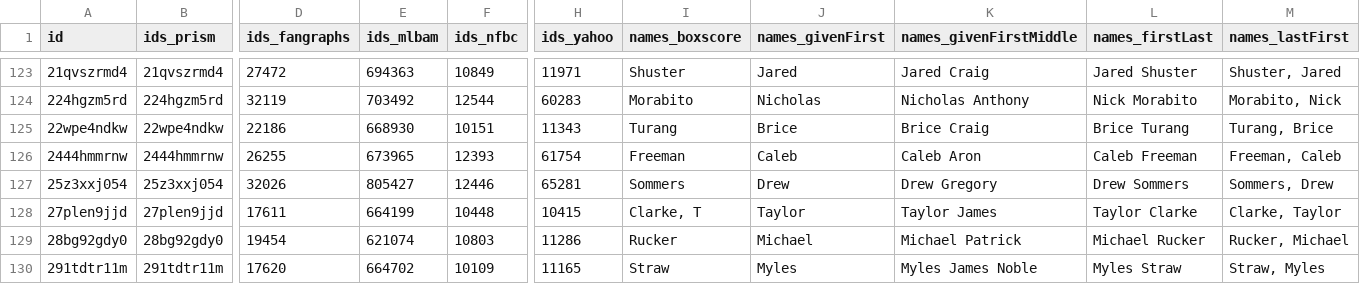
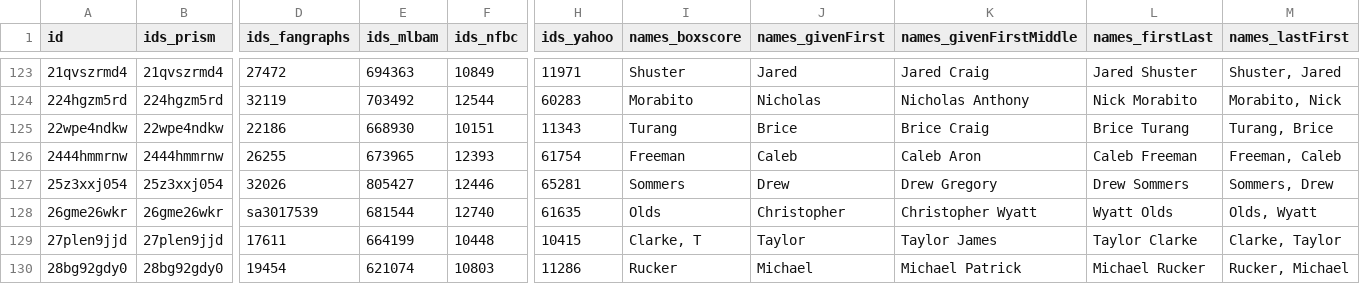
Before and after one commit to StatsVine/prism-registry, a CSV file: exports/mlb/players_mlb_roster/players_mlb_roster.csv, drawn as a sheet; only a part is shown, gaps mark what is left out; the shorter side is filled out with more unchanged rows; rows hold the shown columns only; the diff names each change by its address in the sheet, - before the commit and + after, or states it on an @@ line.

```diff
--- a/exports/mlb/players_mlb_roster/players_mlb_roster.csv
+++ b/exports/mlb/players_mlb_roster/players_mlb_roster.csv
+row 128: 26gme26wkr | 26gme26wkr | sa3017539 | 681544 | 12740 | 61635 | Olds | Christopher | Christopher Wyatt | Wyatt Olds | Olds, Wyatt
```
Also changed, not shown: exports/mlb/player_ids/player_ids.csv, exports/mlb/players_mlb_profile/players_mlb_profile.csv, 37 other files.
